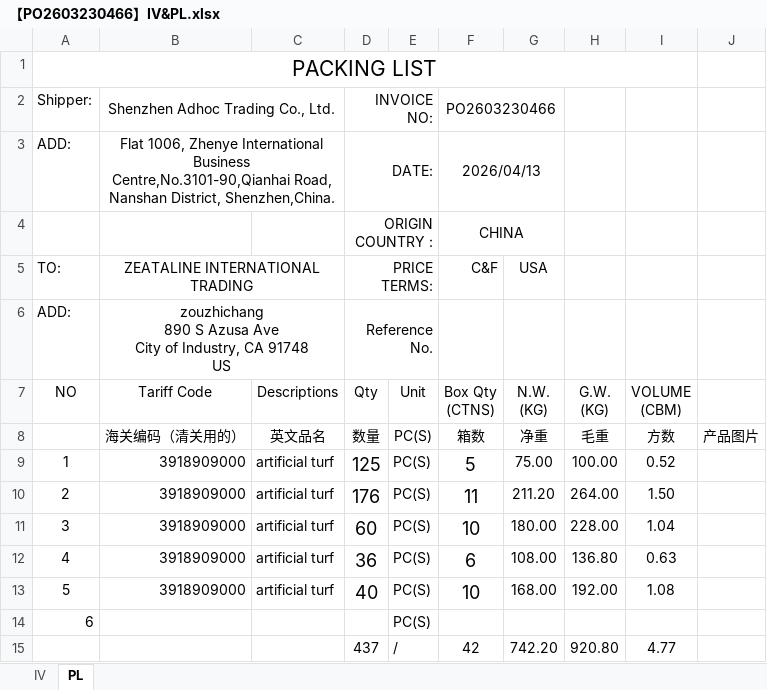
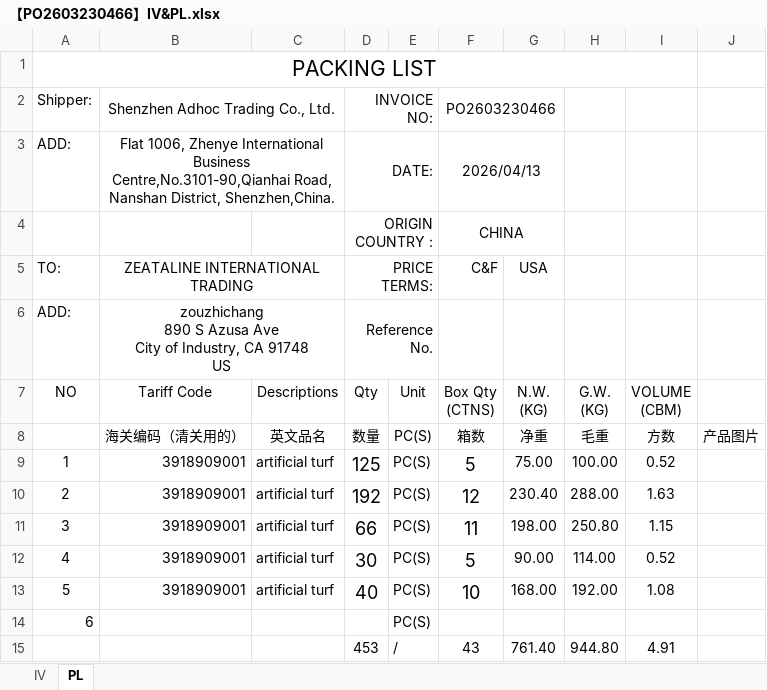
Before and after one commit to wujunye/zj-custom-declaration-skill, an Excel workbook: output/【PO2603230466】IV&PL.xlsx, sheet PL, drawn as a sheet; values as stored, in another font and other column widths than the file's, no borders; removed rows and columns are numbered as before the commit, all else as after; the diff names each change by its address in the sheet, - before the commit and + after, or states it on an @@ line.

```diff
--- a/output/【PO2603230466】IV&PL.xlsx (sheet PL)
+++ b/output/【PO2603230466】IV&PL.xlsx (sheet PL)
-B9:B13 (Tariff Code): 3918909000
+B9:B13 (Tariff Code): 3918909001
-D10 (Qty): 176
+D10 (Qty): 192
-F10 (Box Qty (CTNS)): 11
+F10 (Box Qty (CTNS)): 12
-G10 (N.W. (KG)): 211.20
+G10 (N.W. (KG)): 230.40
-H10 (G.W. (KG)): 264.00
+H10 (G.W. (KG)): 288.00
-I10 (VOLUME (CBM)): 1.50
+I10 (VOLUME (CBM)): 1.63
-D11 (Qty): 60
+D11 (Qty): 66
-F11 (Box Qty (CTNS)): 10
+F11 (Box Qty (CTNS)): 11
-G11 (N.W. (KG)): 180.00
+G11 (N.W. (KG)): 198.00
-H11 (G.W. (KG)): 228.00
+H11 (G.W. (KG)): 250.80
-I11 (VOLUME (CBM)): 1.04
+I11 (VOLUME (CBM)): 1.15
-D12 (Qty): 36
+D12 (Qty): 30
-F12 (Box Qty (CTNS)): 6
+F12 (Box Qty (CTNS)): 5
-G12 (N.W. (KG)): 108.00
+G12 (N.W. (KG)): 90.00
-H12 (G.W. (KG)): 136.80
+H12 (G.W. (KG)): 114.00
-I12 (VOLUME (CBM)): 0.63
+I12 (VOLUME (CBM)): 0.52
-row 15:  |  |  | 437 | / | 42 | 742.20 | 920.80 | 4.77
+row 15:  |  |  | 453 | / | 43 | 761.40 | 944.80 | 4.91
```
Also changed, not shown: sheet IV, output/【PO2603230466】出口合同.xlsx, output/出口报关单草稿.xlsx, 3 other files.
